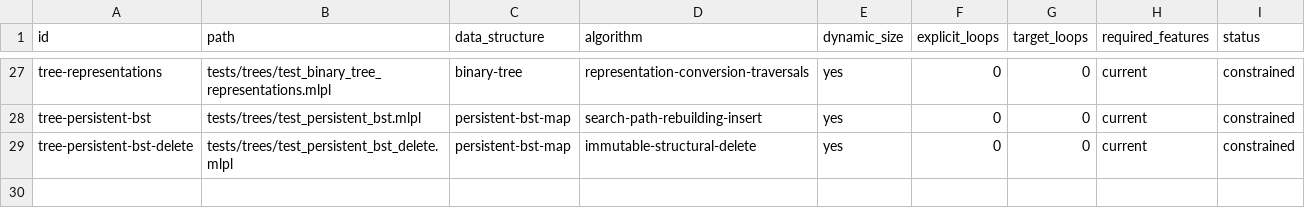
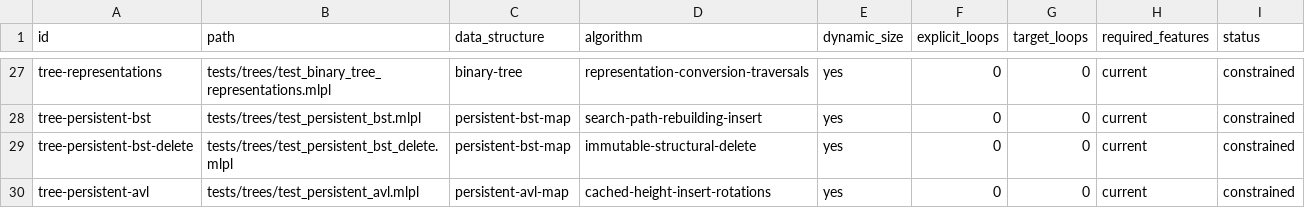
Before and after one commit to sw-ml-study/demo-algorithms, a TSV file: catalog/tests.tsv, drawn as a sheet; only a part is shown, gaps mark what is left out; the diff names each change by its address in the sheet, - before the commit and + after, or states it on an @@ line.

```diff
--- a/catalog/tests.tsv
+++ b/catalog/tests.tsv
+row 30: tree-persistent-avl | tests/trees/test_persistent_avl.mlpl | persistent-avl-map | cached-height-insert-rotations | yes | 0 | 0 | current | constrained
```
Also changed, not shown: catalog/demos.tsv, 5 other files.
